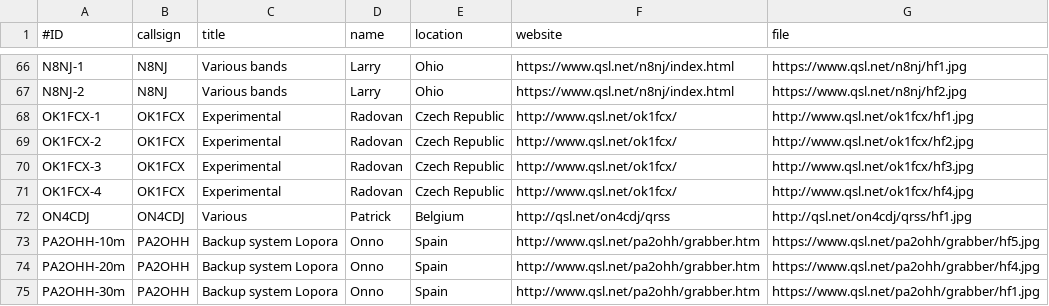
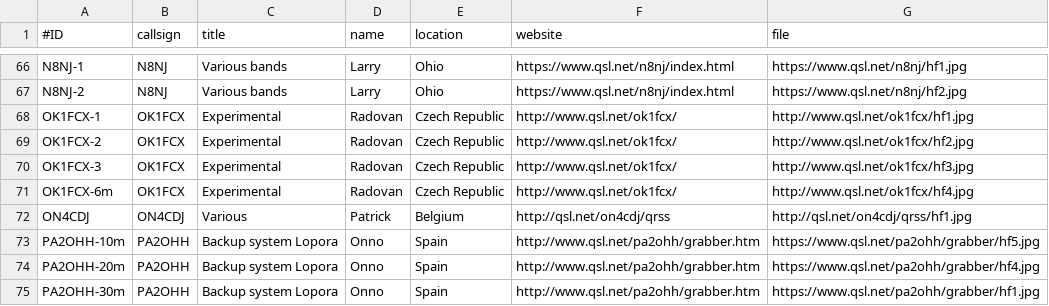
Before and after one commit to syedrizvinet/QRSS-plus-dev, a CSV file: grabbers.csv, drawn as a sheet; only a part is shown, gaps mark what is left out.

Commit message:
OK1FCX 6m label.

```diff
--- a/grabbers.csv
+++ b/grabbers.csv
@@ -70,3 +70,3 @@ OK1FCX-2,OK1FCX,Experimental,Radovan,"Czech Republic",http://www.qsl.net/ok1fcx/
 OK1FCX-3,OK1FCX,Experimental,Radovan,"Czech Republic",http://www.qsl.net/ok1fcx/,http://www.qsl.net/ok1fcx/hf3.jpg
-OK1FCX-4,OK1FCX,Experimental,Radovan,"Czech Republic",http://www.qsl.net/ok1fcx/,http://www.qsl.net/ok1fcx/hf4.jpg
+OK1FCX-6m,OK1FCX,Experimental,Radovan,"Czech Republic",http://www.qsl.net/ok1fcx/,http://www.qsl.net/ok1fcx/hf4.jpg
 ON4CDJ,ON4CDJ,Various,Patrick,Belgium,http://qsl.net/on4cdj/qrss,http://qsl.net/on4cdj/qrss/hf1.jpg
```
